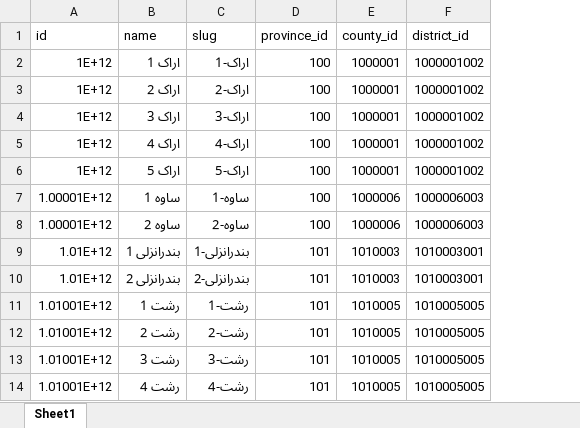
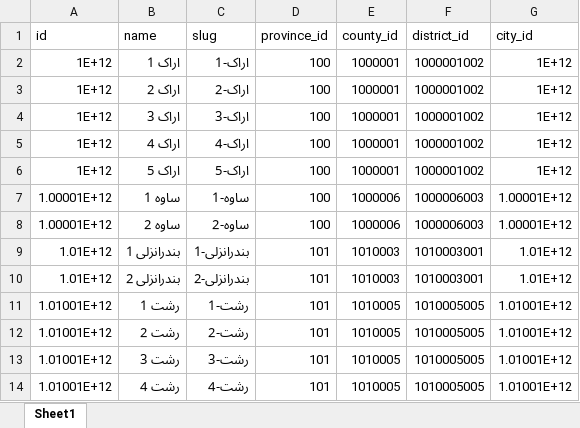
Before and after one commit to sajaddp/list-of-cities-in-Iran, an Excel workbook: dist/xlsx/urban-zones.xlsx, sheet Sheet1, drawn as a sheet; only a part is shown; values as stored, in another font and other column widths than the file's, no borders; the diff names each change by its address in the sheet, - before the commit and + after, or states it on an @@ line.

```diff
--- a/dist/xlsx/urban-zones.xlsx (sheet Sheet1)
+++ b/dist/xlsx/urban-zones.xlsx (sheet Sheet1)
+column G (city_id), rows 2-14: 1E+12 | 1E+12 | 1E+12 | 1E+12 | 1E+12 | 1.00001E+12 | 1.00001E+12 | 1.01E+12 | 1.01E+12 | 1.01001E+12 | 1.01001E+12 | 1.01001E+12 | 1.01001E+12
```
Also changed, not shown: 24 other files.
